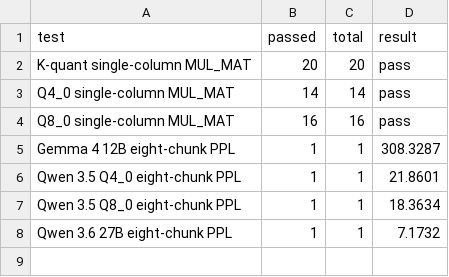
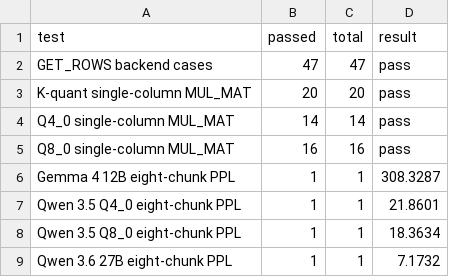
Before and after one commit to dalzyu/llama.cpp-volta, a TSV file: benches/sm70-v100/final/correctness.tsv, drawn as a sheet.

```diff
--- a/benches/sm70-v100/final/correctness.tsv
+++ b/benches/sm70-v100/final/correctness.tsv
@@ -1,2 +1,3 @@
 test	passed	total	result
+GET_ROWS backend cases	47	47	pass
 K-quant single-column MUL_MAT	20	20	pass
```
Also changed, not shown: benches/sm70-v100/final/results.tsv, 2 other files.
